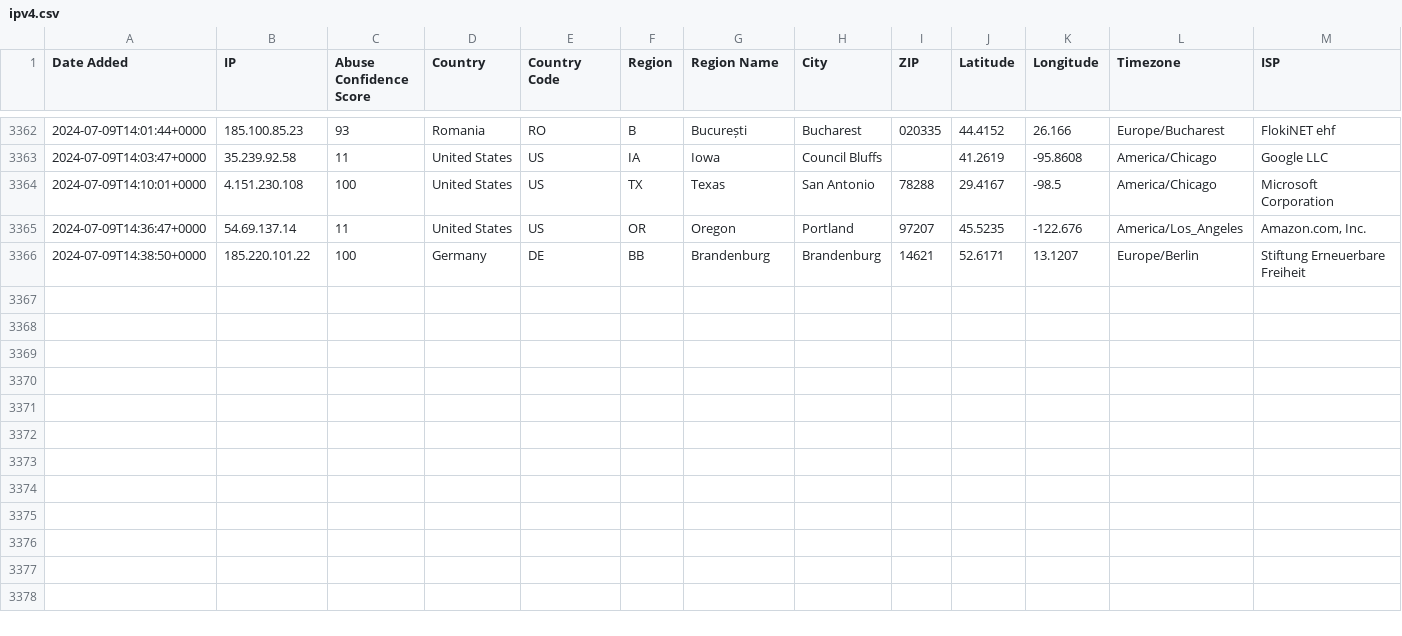
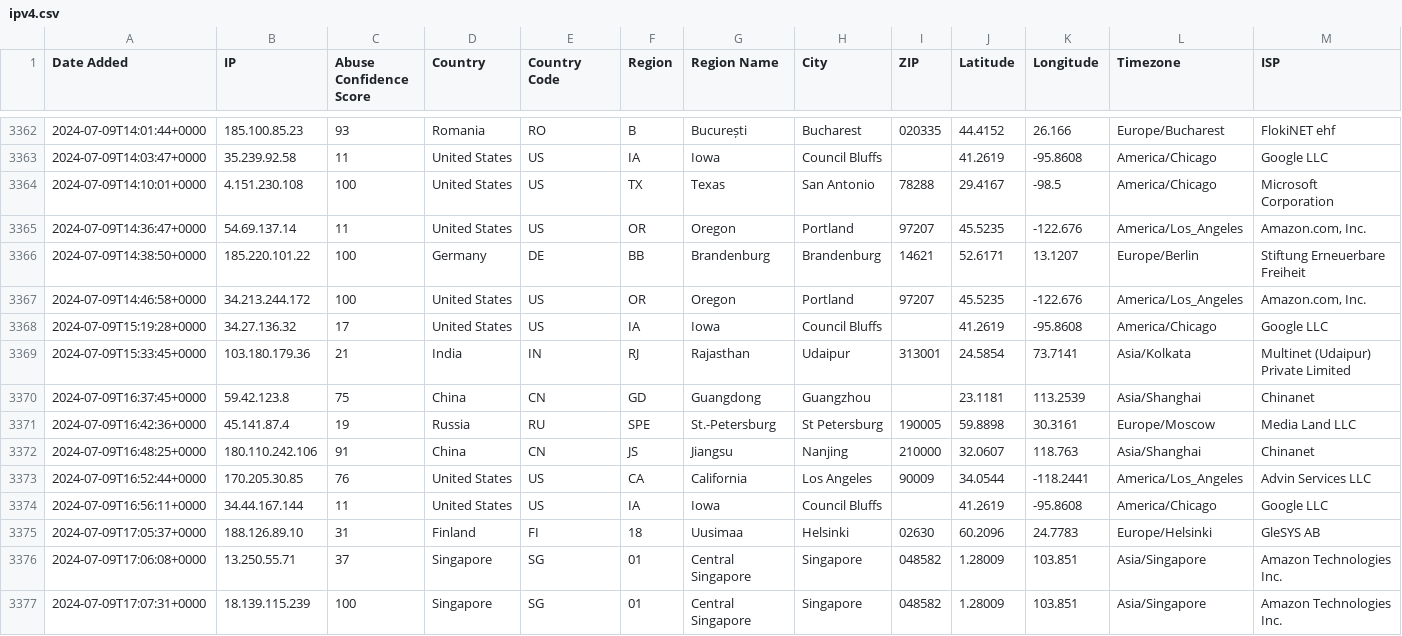
Before and after one commit to ashleykleynhans/ipset, a CSV file: ipv4.csv, drawn as a sheet; only a part is shown, gaps mark what is left out; rows hold the shown columns only; the diff names each change by its address in the sheet, - before the commit and + after, or states it on an @@ line.

Commit message:
Added additional malicious IP addresses

```diff
--- a/ipv4.csv
+++ b/ipv4.csv
+row 3367: 2024-07-09T14:46:58+0000 | 34.213.244.172 | 100 | United States | US | OR | Oregon | Portland | 97207 | 45.5235 | -122.676 | America/Los_Angeles | Amazon.com, Inc.
+row 3368: 2024-07-09T15:19:28+0000 | 34.27.136.32 | 17 | United States | US | IA | Iowa | Council Bluffs |  | 41.2619 | -95.8608 | America/Chicago | Google LLC
+row 3369: 2024-07-09T15:33:45+0000 | 103.180.179.36 | 21 | India | IN | RJ | Rajasthan | Udaipur | 313001 | 24.5854 | 73.7141 | Asia/Kolkata | Multinet (Udaipur) Private Limited
+row 3370: 2024-07-09T16:37:45+0000 | 59.42.123.8 | 75 | China | CN | GD | Guangdong | Guangzhou |  | 23.1181 | 113.2539 | Asia/Shanghai | Chinanet
+row 3371: 2024-07-09T16:42:36+0000 | 45.141.87.4 | 19 | Russia | RU | SPE | St.-Petersburg | St Petersburg | 190005 | 59.8898 | 30.3161 | Europe/Moscow | Media Land LLC
+row 3372: 2024-07-09T16:48:25+0000 | 180.110.242.106 | 91 | China | CN | JS | Jiangsu | Nanjing | 210000 | 32.0607 | 118.763 | Asia/Shanghai | Chinanet
+row 3373: 2024-07-09T16:52:44+0000 | 170.205.30.85 | 76 | United States | US | CA | California | Los Angeles | 90009 | 34.0544 | -118.2441 | America/Los_Angeles | Advin Services LLC
+row 3374: 2024-07-09T16:56:11+0000 | 34.44.167.144 | 11 | United States | US | IA | Iowa | Council Bluffs |  | 41.2619 | -95.8608 | America/Chicago | Google LLC
+row 3375: 2024-07-09T17:05:37+0000 | 188.126.89.10 | 31 | Finland | FI | 18 | Uusimaa | Helsinki | 02630 | 60.2096 | 24.7783 | Europe/Helsinki | GleSYS AB
+row 3376: 2024-07-09T17:06:08+0000 | 13.250.55.71 | 37 | Singapore | SG | 01 | Central Singapore | Singapore | 048582 | 1.28009 | 103.851 | Asia/Singapore | Amazon Technologies Inc.
+row 3377: 2024-07-09T17:07:31+0000 | 18.139.115.239 | 100 | Singapore | SG | 01 | Central Singapore | Singapore | 048582 | 1.28009 | 103.851 | Asia/Singapore | Amazon Technologies Inc.
```
